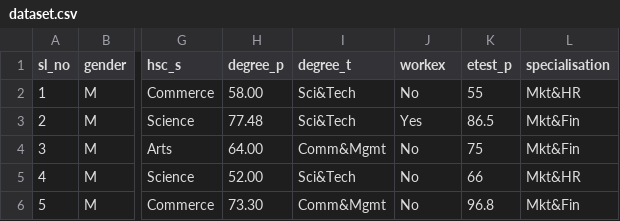
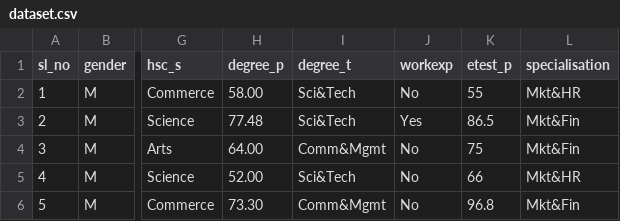
Before and after one commit to yashsehgal/data-visualization-project, a CSV file: datasets/dataset.csv, drawn as a sheet; only a part is shown, gaps mark what is left out; the diff names each change by its address in the sheet, - before the commit and + after, or states it on an @@ line.

Commit message:
some labels are renamed in the csv datafile

```diff
--- a/datasets/dataset.csv
+++ b/datasets/dataset.csv
-J1: workex
+J1: workexp
```
